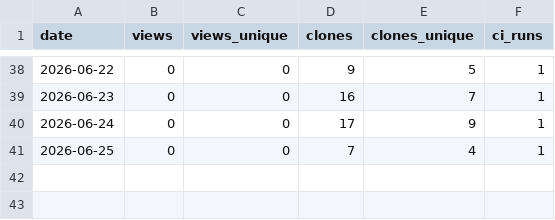
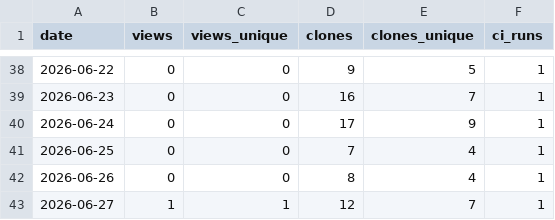
Before and after one commit to manuacl/ring-monitor, a CSV file: traffic.csv, drawn as a sheet; only a part is shown, gaps mark what is left out; the diff names each change by its address in the sheet, - before the commit and + after, or states it on an @@ line.

```diff
--- a/traffic.csv
+++ b/traffic.csv
+row 42: 2026-06-26 | 0 | 0 | 8 | 4 | 1
+row 43: 2026-06-27 | 1 | 1 | 12 | 7 | 1
```
Also changed, not shown: downloads.csv.
